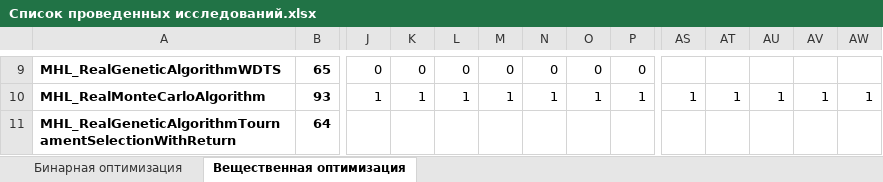
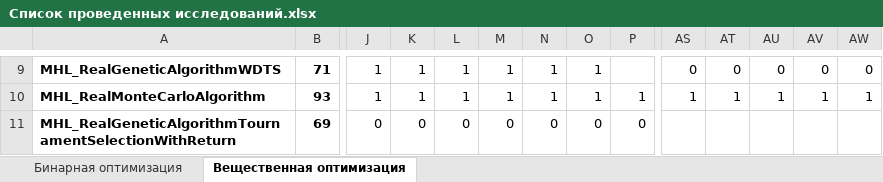
Before and after one commit to Harrix/Harrix-DataOfOptimizationTesting, an Excel workbook: Список проведенных исследований.xlsx, sheet Вещественная оптимизация, drawn as a sheet; only a part is shown, gaps mark what is left out; values as stored, in another font and other column widths than the file's, no borders; conditional formats not drawn; the diff covers the shown part only; the diff names each change by its address in the sheet, - before the commit and + after, or states it on an @@ line.

```diff
--- a/Список проведенных исследований.xlsx (sheet Вещественная оптимизация)
+++ b/Список проведенных исследований.xlsx (sheet Вещественная оптимизация)
-B9: 65
+B9: 71
-J9: 0
+J9: 1
-K9: 0
+K9: 1
-L9: 0
+L9: 1
-M9: 0
+M9: 1
-N9: 0
+N9: 1
-O9: 0
+O9: 1
-P9: 0
+P9: (empty)
-AS9: (empty)
+AS9: 0
-AT9: (empty)
+AT9: 0
-AU9: (empty)
+AU9: 0
-AV9: (empty)
+AV9: 0
-AW9: (empty)
+AW9: 0
-B11: 64
+B11: 69
-J11: (empty)
+J11: 0
-K11: (empty)
+K11: 0
-L11: (empty)
+L11: 0
-M11: (empty)
+M11: 0
-N11: (empty)
+N11: 0
-O11: (empty)
+O11: 0
-P11: (empty)
+P11: 0
```
Also changed, not shown: 40 edited cells elsewhere in this sheet, 25 other files.
